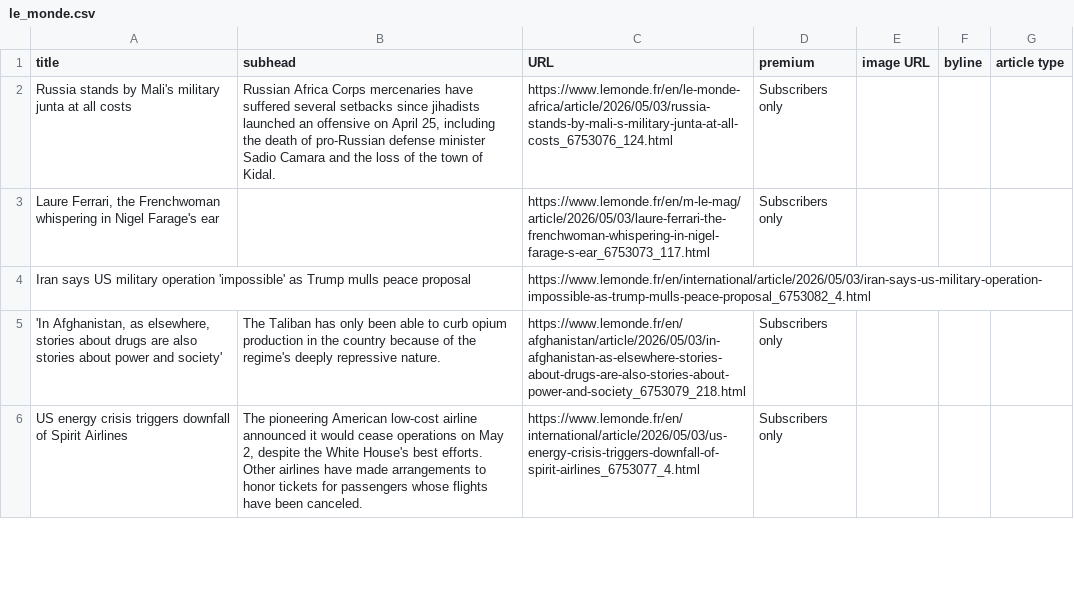
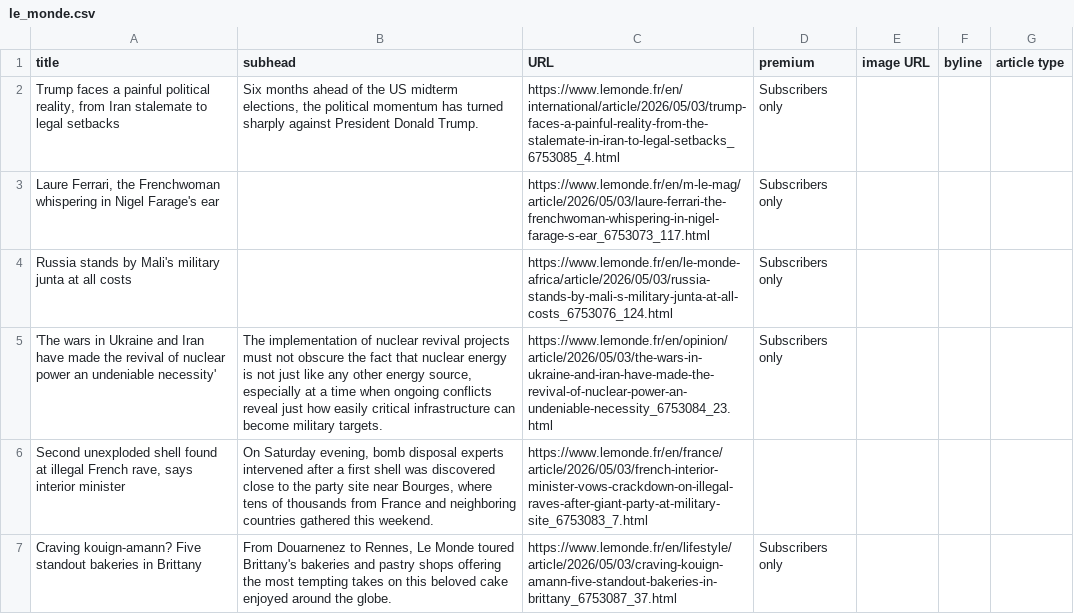
Before and after one commit to phillctw/Homework-7, a CSV file: le_monde.csv, drawn as a sheet; only a part is shown; the diff covers the shown part only.

```diff
--- a/le_monde.csv
+++ b/le_monde.csv
@@ -1,6 +1,7 @@
 title,subhead,URL,premium,image URL,byline,article type
- Russia stands by Mali's military junta at all costs  ,"Russian Africa Corps mercenaries have suffered several setbacks since jihadists launched an offensive on April 25, including the death of pro-Russian defense minister Sadio Camara and the loss of the town of Kidal.",https://www.lemonde.fr/en/le-monde-africa/article/2026/05/03/russia-stands-by-mali-s-military-junta-at-all-costs_6753076_124.html,Subscribers only,,,
+" Trump faces a painful political reality, from Iran stalemate to legal setbacks  ","Six months ahead of the US midterm elections, the political momentum has turned sharply against President Donald Trump.",https://www.lemonde.fr/en/international/article/2026/05/03/trump-faces-a-painful-reality-from-the-stalemate-in-iran-to-legal-setbacks_6753085_4.html,Subscribers only,,,
 "Laure Ferrari, the Frenchwoman whispering in Nigel Farage's ear",,https://www.lemonde.fr/en/m-le-mag/article/2026/05/03/laure-ferrari-the-frenchwoman-whispering-in-nigel-farage-s-ear_6753073_117.html,Subscribers only,,,
-Iran says US military operation 'impossible' as Trump mulls peace proposal,,https://www.lemonde.fr/en/international/article/2026/05/03/iran-says-us-military-operation-impossible-as-trump-mulls-peace-proposal_6753082_4.html,,,,
-"'In Afghanistan, as elsewhere, stories about drugs are also stories about power and society'",The Taliban has only been able to curb opium production in the country because of the regime's deeply repressive nature.,https://www.lemonde.fr/en/afghanistan/article/2026/05/03/in-afghanistan-as-elsewhere-stories-about-drugs-are-also-stories-about-power-and-society_6753079_218.html,Subscribers only,,,
-US energy crisis triggers downfall of Spirit Airlines,"The pioneering American low-cost airline announced it would cease operations on May 2, despite the White House's best efforts. Other airlines have made arrangements to honor tickets for passengers whose flights have been canceled.",https://www.lemonde.fr/en/international/article/2026/05/03/us-energy-crisis-triggers-downfall-of-spirit-airlines_6753077_4.html,Subscribers only,,,
+Russia stands by Mali's military junta at all costs,,https://www.lemonde.fr/en/le-monde-africa/article/2026/05/03/russia-stands-by-mali-s-military-junta-at-all-costs_6753076_124.html,Subscribers only,,,
+'The wars in Ukraine and Iran have made the revival of nuclear power an undeniable necessity',"The implementation of nuclear revival projects must not obscure the fact that nuclear energy is not just like any other energy source, especially at a time when ongoing conflicts reveal just how easily critical infrastructure can become military targets.",https://www.lemonde.fr/en/opinion/article/2026/05/03/the-wars-in-ukraine-and-iran-have-made-the-revival-of-nuclear-power-an-undeniable-necessity_6753084_23.html,Subscribers only,,,
+"Second unexploded shell found at illegal French rave, says interior minister","On Saturday evening, bomb disposal experts intervened after a first shell was discovered close to the party site near Bourges, where tens of thousands from France and neighboring countries gathered this weekend.",https://www.lemonde.fr/en/france/article/2026/05/03/french-interior-minister-vows-crackdown-on-illegal-raves-after-giant-party-at-military-site_6753083_7.html,,,,
+Craving kouign-amann? Five standout bakeries in Brittany,"From Douarnenez to Rennes, Le Monde toured Brittany's bakeries and pastry shops offering the most tempting takes on this beloved cake enjoyed around the globe.",https://www.lemonde.fr/en/lifestyle/article/2026/05/03/craving-kouign-amann-five-standout-bakeries-in-brittany_6753087_37.html,Subscribers only,,,
```
Also changed, not shown: 5 added rows, 6 removed rows and 5 edited cells elsewhere in this file.
